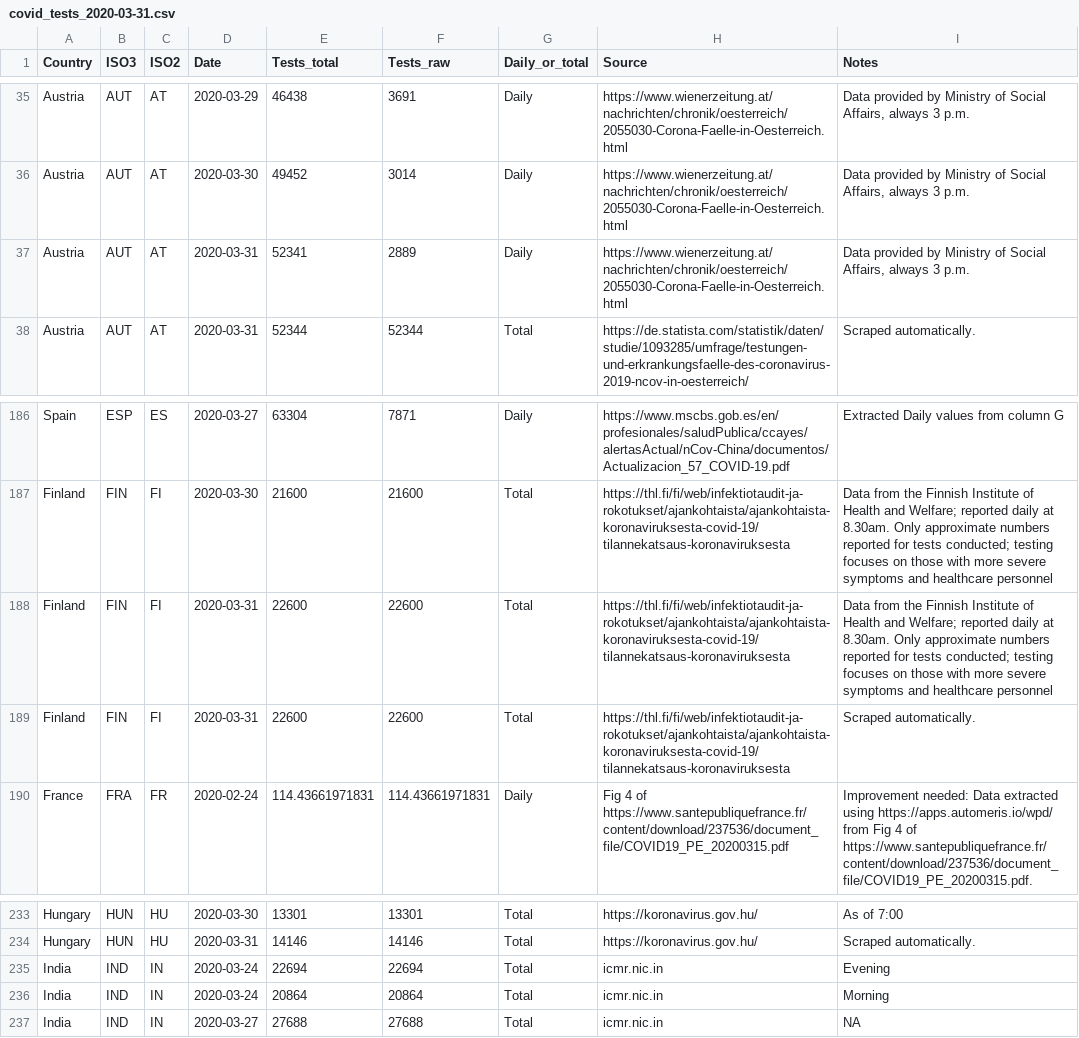
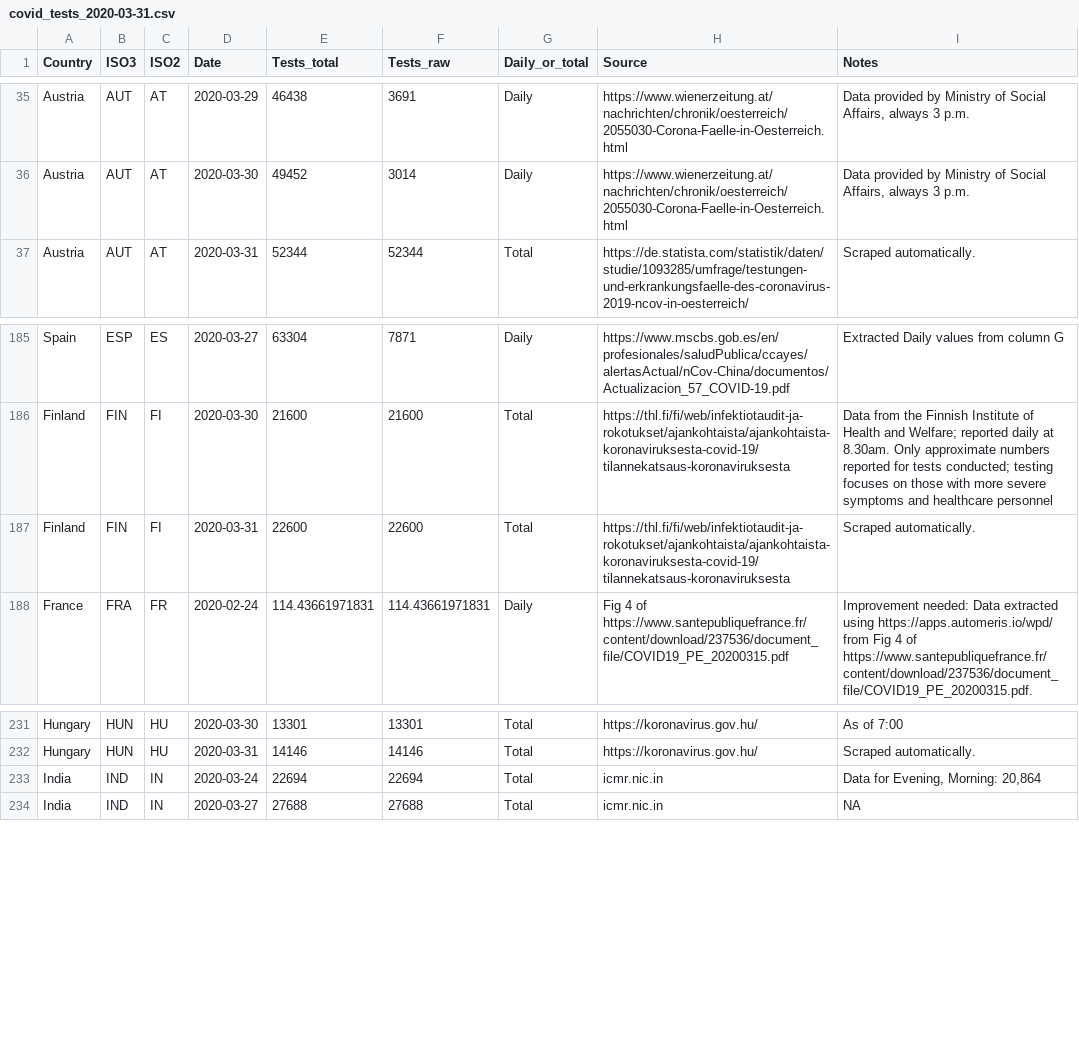
Before and after one commit to JosefMontag/covid19_tests, a CSV file: data_snapshots/covid_tests_2020-03-31.csv, drawn as a sheet; only a part is shown, gaps mark what is left out.

```diff
--- a/data_snapshots/covid_tests_2020-03-31.csv
+++ b/data_snapshots/covid_tests_2020-03-31.csv
@@ -36,3 +36,2 @@
 "Austria","AUT","AT",2020-03-30,49452,3014,"Daily","https://www.wienerzeitung.at/nachrichten/chronik/oesterreich/2055030-Corona-Faelle-in-Oesterreich.html","Data provided by Ministry of Social Affairs, always 3 p.m."
-"Austria","AUT","AT",2020-03-31,52341,2889,"Daily","https://www.wienerzeitung.at/nachrichten/chronik/oesterreich/2055030-Corona-Faelle-in-Oesterreich.html","Data provided by Ministry of Social Affairs, always 3 p.m."
 "Austria","AUT","AT",2020-03-31,52344,52344,"Total","https://de.statista.com/statistik/daten/studie/1093285/umfrage/testungen-und-erkrankungsfaelle-des-coronavirus-2019-ncov-in-oesterreich/","Scraped automatically."
@@ -187,3 +186,2 @@
 "Finland","FIN","FI",2020-03-30,21600,21600,"Total","https://thl.fi/fi/web/infektiotaudit-ja-rokotukset/ajankohtaista/ajankohtaista-koronaviruksesta-covid-19/tilannekatsaus-koronaviruksesta","Data from the Finnish Institute of Health and Welfare; reported daily at 8.30am. Only approximate numbers reported for tests conducted; testing focuses on those with more severe symptoms and healthcare personnel"
-"Finland","FIN","FI",2020-03-31,22600,22600,"Total","https://thl.fi/fi/web/infektiotaudit-ja-rokotukset/ajankohtaista/ajankohtaista-koronaviruksesta-covid-19/tilannekatsaus-koronaviruksesta","Data from the Finnish Institute of Health and Welfare; reported daily at 8.30am. Only approximate numbers reported for tests conducted; testing focuses on those with more severe symptoms and healthcare personnel"
 "Finland","FIN","FI",2020-03-31,22600,22600,"Total","https://thl.fi/fi/web/infektiotaudit-ja-rokotukset/ajankohtaista/ajankohtaista-koronaviruksesta-covid-19/tilannekatsaus-koronaviruksesta","Scraped automatically."
@@ -234,4 +232,3 @@
 "Hungary","HUN","HU",2020-03-31,14146,14146,"Total","https://koronavirus.gov.hu/","Scraped automatically."
-"India","IND","IN",2020-03-24,22694,22694,"Total","icmr.nic.in","Evening"
-"India","IND","IN",2020-03-24,20864,20864,"Total","icmr.nic.in","Morning"
+"India","IND","IN",2020-03-24,22694,22694,"Total","icmr.nic.in","Data for Evening, Morning: 20,864"
 "India","IND","IN",2020-03-27,27688,27688,"Total","icmr.nic.in",NA
```
Also changed, not shown: 1 other file.
